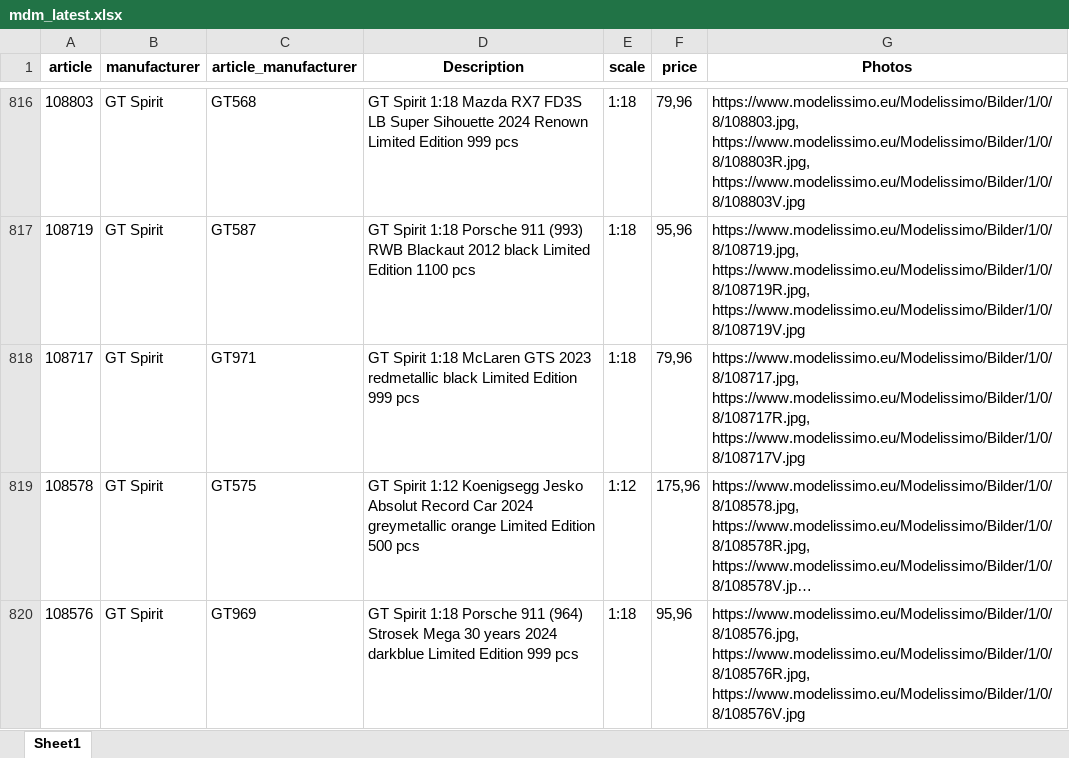
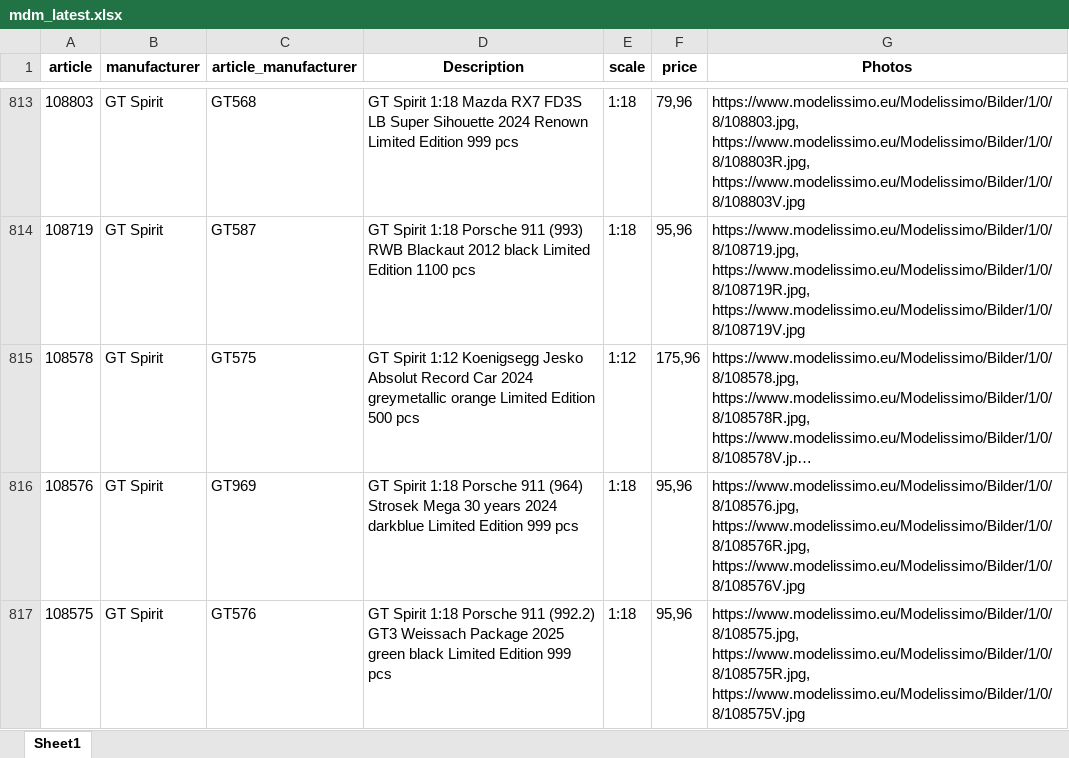
Before and after one commit to MBDeath-meow/RTMX_IMAGES, an Excel workbook: mdm_latest.xlsx, sheet Sheet1, drawn as a sheet; only a part is shown, gaps mark what is left out; the shorter side is filled out with more unchanged rows; long unchanged cells end in …; values as stored, in another font and other column widths than the file's, no borders; the diff covers the shown part only; the diff names each change by its address in the sheet, - before the commit and + after, or states it on an @@ line.

```diff
--- a/mdm_latest.xlsx (sheet Sheet1)
+++ b/mdm_latest.xlsx (sheet Sheet1)
-row 818: 108717 | GT Spirit | GT971 | GT Spirit 1:18 McLaren GTS 2023 redmetallic black Limited Edition 999 pcs | 1:18 | 79,96 | https://www.modelissimo.eu/Modelissimo/Bilder/1/0/8/108717.jpg, https://www.modelissimo.eu/Modelissimo/Bilder/1/0/8/108717R.jpg, https://www.modelissimo.eu/Modelissimo/Bilder/1/0/8/108717V.jpg
```
Also changed, not shown: 24 removed rows and 3 edited cells elsewhere in this sheet.
